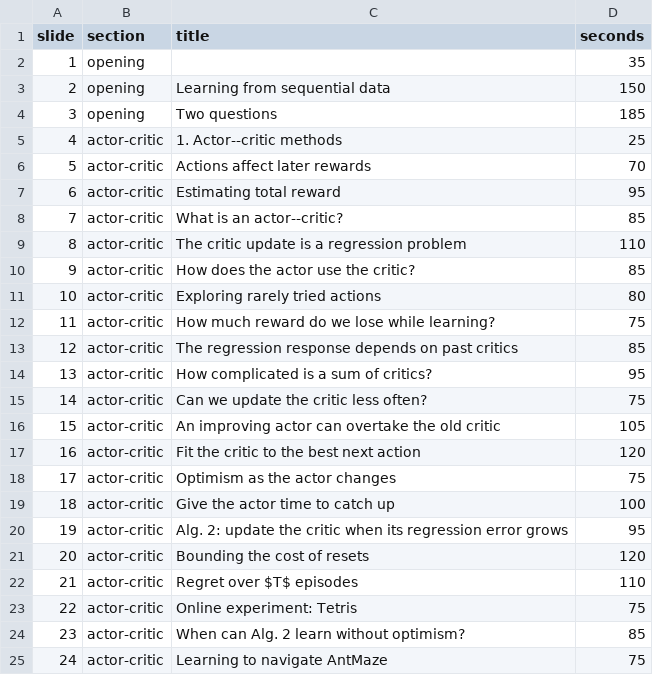
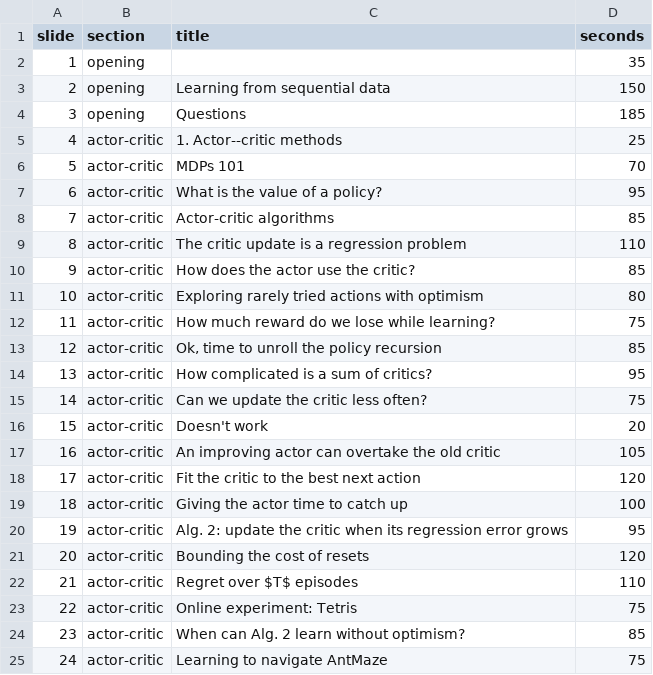
Before and after one commit to hetankevin/thesis-defense-2026, a CSV file: timing.csv, drawn as a sheet; only a part is shown; removed rows and columns are numbered as before the commit, all else as after; the diff covers the shown part only; the diff names each change by its address in the sheet, - before the commit and + after, or states it on an @@ line.

```diff
--- a/timing.csv
+++ b/timing.csv
-C4 (title): Two questions
+C4 (title): Questions
-C6 (title): Actions affect later rewards
+C6 (title): MDPs 101
-C7 (title): Estimating total reward
+C7 (title): What is the value of a policy?
-C8 (title): What is an actor--critic?
+C8 (title): Actor-critic algorithms
-C11 (title): Exploring rarely tried actions
+C11 (title): Exploring rarely tried actions with optimism
-C13 (title): The regression response depends on past critics
+C13 (title): Ok, time to unroll the policy recursion
+row 16: 15 | actor-critic | Doesn't work | 20
@@ column A (slide) renumbered from row 17 down @@
-row 18: 17 | actor-critic | Optimism as the actor changes | 75
-C19 (title): Give the actor time to catch up
+C19 (title): Giving the actor time to catch up
```
Also changed, not shown: 3 added rows and 5 edited cells elsewhere in this file, 10 other files.
